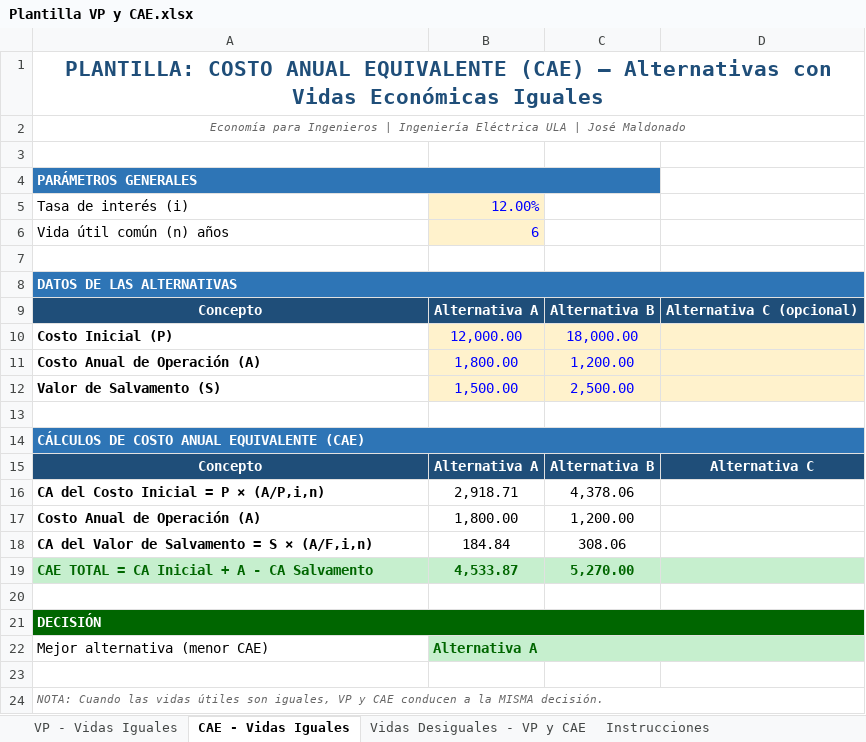
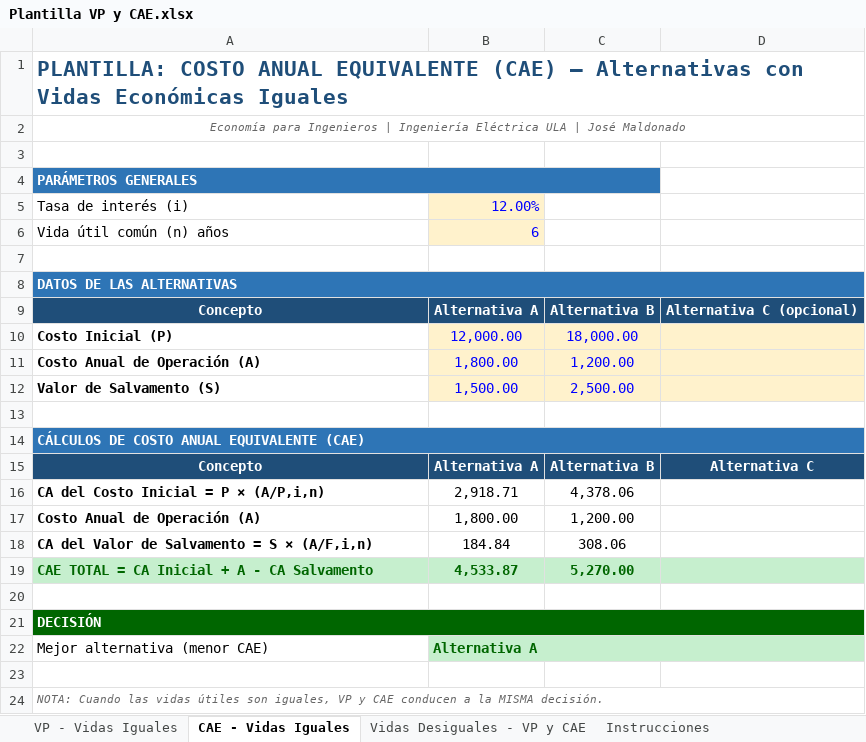
Before and after one commit to jmmaldonadot/Material-VP-CAE, an Excel workbook: Plantilla VP y CAE.xlsx, sheet CAE - Vidas Iguales, drawn as a sheet; values as stored, in another font and other column widths than the file's, no borders; charts and pictures not drawn; the diff names each change by its address in the sheet, - before the commit and + after, or states it on an @@ line.

```diff
--- a/Plantilla VP y CAE.xlsx (sheet CAE - Vidas Iguales)
+++ b/Plantilla VP y CAE.xlsx (sheet CAE - Vidas Iguales)
-A1 alignment: center
+A1 alignment: left
-A1:D1 merged
```
Also changed, not shown: sheet Instrucciones, charts or pictures.
